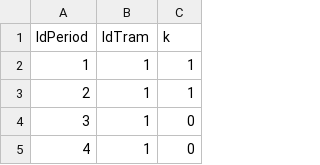
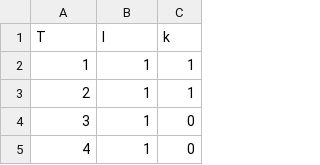
Before and after one commit to fcodiama/Asignacion, a CSV file: Asignacion_consumos.csv, drawn as a sheet; only a part is shown.

Commit message:
modified:   20251124_Asignacion.py 	new file:   20251125_Asignacion.py 	modified:   Asignacion_consumos.csv

```diff
--- a/Asignacion_consumos.csv
+++ b/Asignacion_consumos.csv
@@ -1,2 +1,2 @@
-IdPeriod,IdTram,k
+T,I,k
 1,1,1
```
Also changed, not shown: 2 other files.
